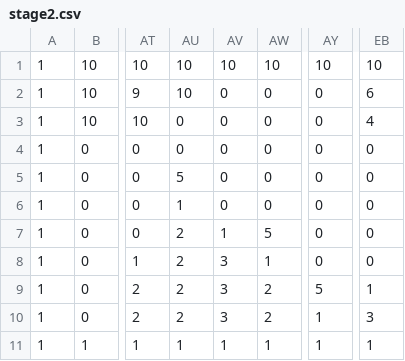
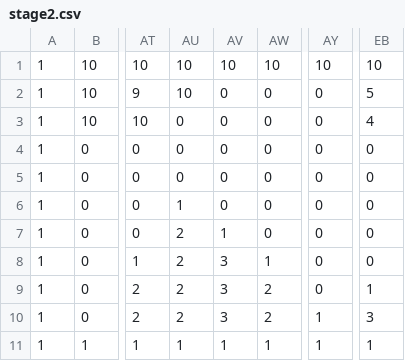
Before and after one commit to ze-ru/BD, a CSV file: BDゲーム/BDゲーム/stage2.csv, drawn as a sheet; only a part is shown, gaps mark what is left out; the diff names each change by its address in the sheet, - before the commit and + after, or states it on an @@ line.

```diff
--- a/BDゲーム/BDゲーム/stage2.csv
+++ b/BDゲーム/BDゲーム/stage2.csv
-EB2: 6
+EB2: 5
-AU5: 5
+AU5: 0
-AW7: 5
+AW7: 0
-AY9: 5
+AY9: 0
```
Also changed, not shown: BDゲーム/BDゲーム/stage3.csv, 11 other files.
